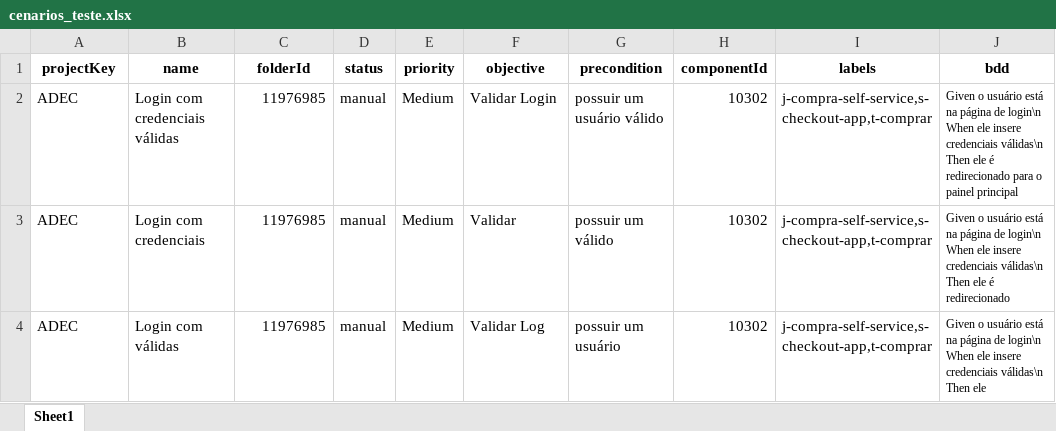
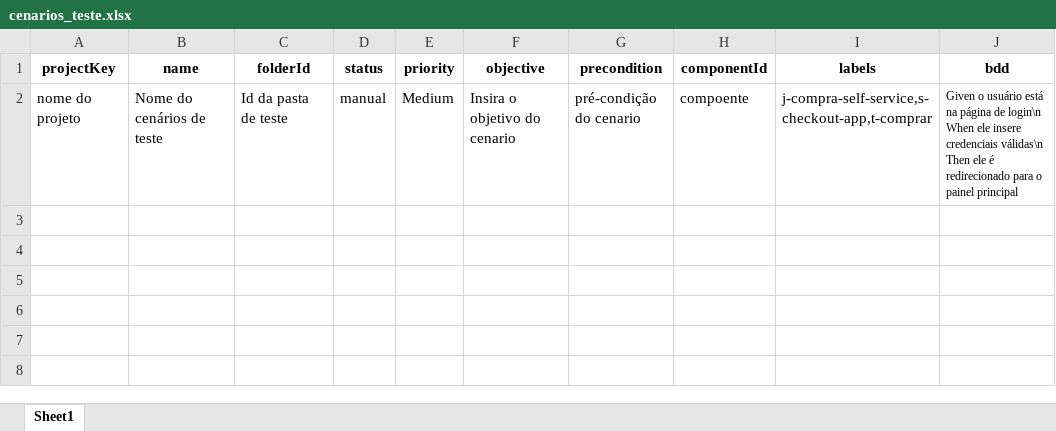
Before and after one commit to viaaluizi/zephyr, an Excel workbook: cenarios_teste.xlsx, sheet Sheet1, drawn as a sheet; values as stored, in another font and other column widths than the file's, no borders; removed rows and columns are numbered as before the commit, all else as after; the diff names each change by its address in the sheet, - before the commit and + after, or states it on an @@ line.

```diff
--- a/cenarios_teste.xlsx (sheet Sheet1)
+++ b/cenarios_teste.xlsx (sheet Sheet1)
-row 2: ADEC | Login com credenciais válidas | 11976985 | manual | Medium | Validar Login | possuir um usuário válido | 10302 | j-compra-self-service,s-checkout-app,t-comprar | Given o usuário está na página de login\n When ele insere credenciais válidas\n Then ele é redirecionado para o painel principal
-row 3: ADEC | Login com credenciais | 11976985 | manual | Medium | Validar | possuir um válido | 10302 | j-compra-self-service,s-checkout-app,t-comprar | Given o usuário está na página de login\n When ele insere credenciais válidas\n Then ele é redirecionado
-row 4: ADEC | Login com válidas | 11976985 | manual | Medium | Validar Log | possuir um usuário | 10302 | j-compra-self-service,s-checkout-app,t-comprar | Given o usuário está na página de login\n When ele insere credenciais válidas\n Then ele
+row 2: nome do projeto | Nome do cenários de teste | Id da pasta de teste | manual | Medium | Insira o objetivo do cenario | pré-condição do cenario | compoente | j-compra-self-service,s-checkout-app,t-comprar | Given o usuário está na página de login\n When ele insere credenciais válidas\n Then ele é redirecionado para o painel principal
```
Also changed, not shown: 1 other file.
